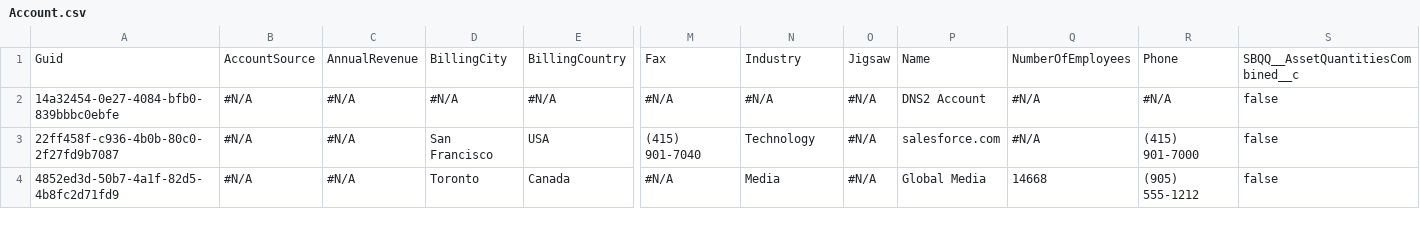
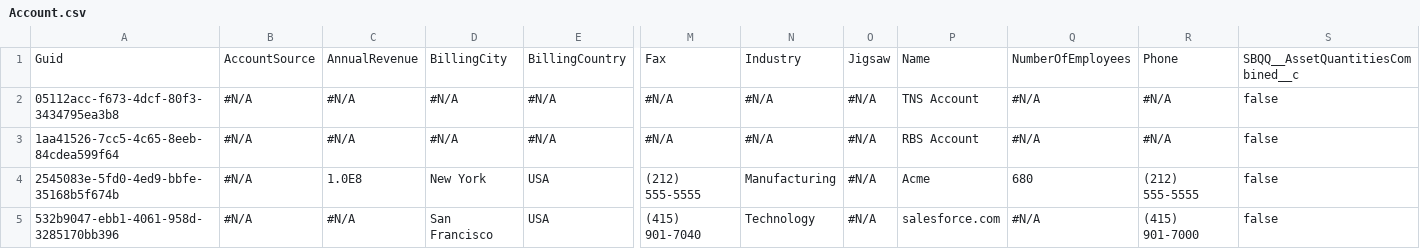
Before and after one commit to Prodlymoover/CPQTest5, a CSV file: Account.csv, drawn as a sheet; only a part is shown, gaps mark what is left out; removed rows and columns are numbered as before the commit, all else as after; rows hold the shown columns only; the diff covers the shown part only; the diff names each change by its address in the sheet, - before the commit and + after, or states it on an @@ line.

Commit message:
Initializing control org data into the repository

```diff
--- a/Account.csv
+++ b/Account.csv
-A2: 14a32454-0e27-4084-bfb0-839bbbc0ebfe
+A2: 05112acc-f673-4dcf-80f3-3434795ea3b8
-P2: DNS2 Account
+P2: TNS Account
+row 3: 1aa41526-7cc5-4c65-8eeb-84cdea599f64 | #N/A | #N/A | #N/A | #N/A | #N/A | #N/A | #N/A | RBS Account | #N/A | #N/A | false
+row 4: 2545083e-5fd0-4ed9-bbfe-35168b5f674b | #N/A | 1.0E8 | New York | USA | (212) 555-5555 | Manufacturing | #N/A | Acme | 680 | (212) 555-5555 | false
-A5: 22ff458f-c936-4b0b-80c0-2f27fd9b7087
+A5: 532b9047-ebb1-4061-958d-3285170bb396
-row 4: 4852ed3d-50b7-4a1f-82d5-4b8fc2d71fd9 | #N/A | #N/A | Toronto | Canada | #N/A | Media | #N/A | Global Media | 14668 | (905) 555-1212 | false
```
Also changed, not shown: 1 removed row and 22 edited cells elsewhere in this file, Asset.csv, Case.csv, 3 other files.
